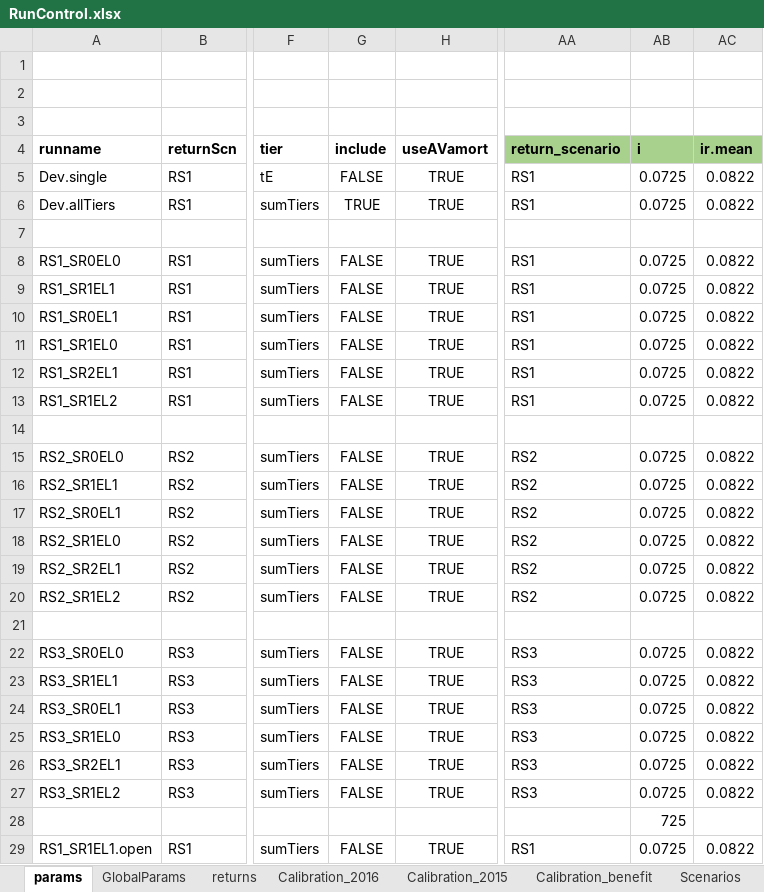
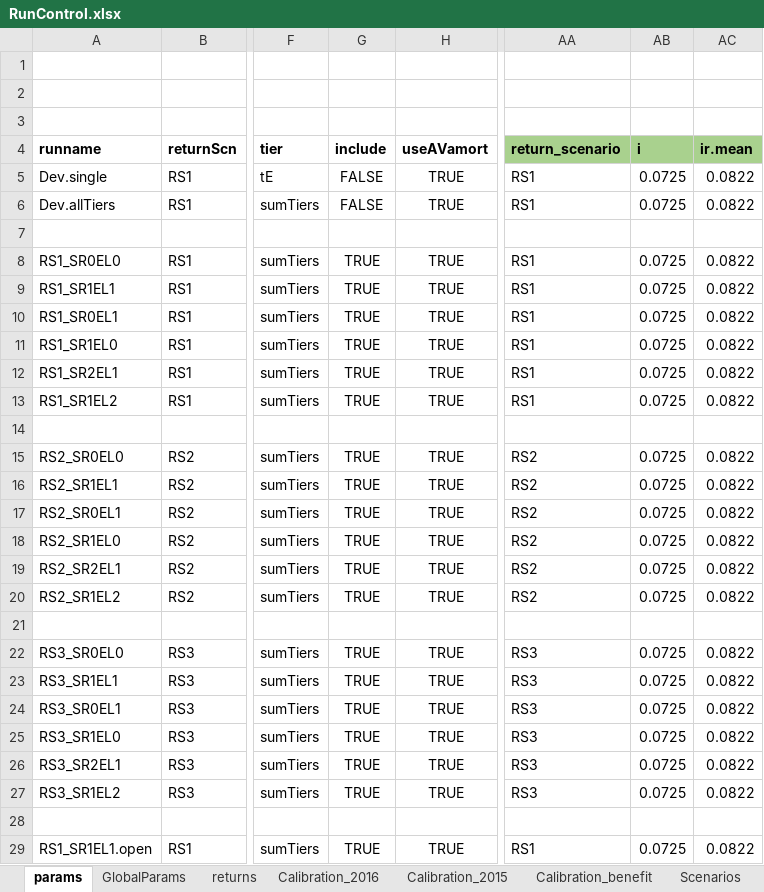
Before and after one commit to marshallpku/Model_PSERS, an Excel workbook: RunControl.xlsx, sheet params, drawn as a sheet; only a part is shown, gaps mark what is left out; values as stored, in another font and other column widths than the file's, no borders; the diff covers the shown part only; the diff names each change by its address in the sheet, - before the commit and + after, or states it on an @@ line.

```diff
--- a/RunControl.xlsx (sheet params)
+++ b/RunControl.xlsx (sheet params)
-G6 (include): TRUE
+G6 (include): FALSE
-G8:G13 (include): FALSE
+G8:G13 (include): TRUE
-G15:G20 (include): FALSE
+G15:G20 (include): TRUE
-G22:G27 (include): FALSE
+G22:G27 (include): TRUE
-AB28 (i): 725
+AB28 (i): (empty)
-G29 (include): FALSE
+G29 (include): TRUE
```
Also changed, not shown: 1 edited cell elsewhere in this sheet, sheet Calibration_2016, 4 other files.
